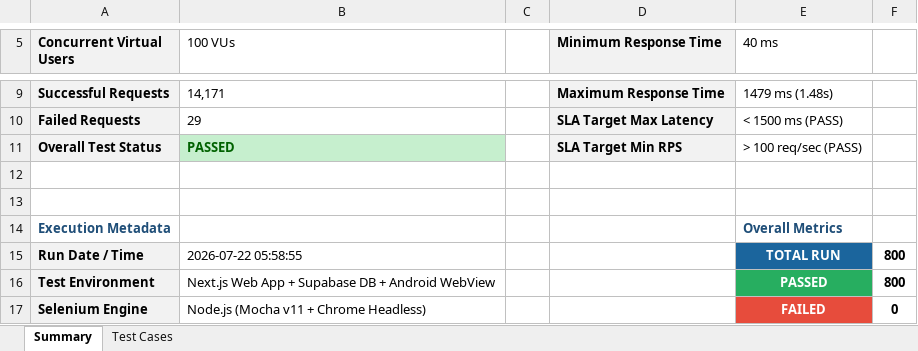
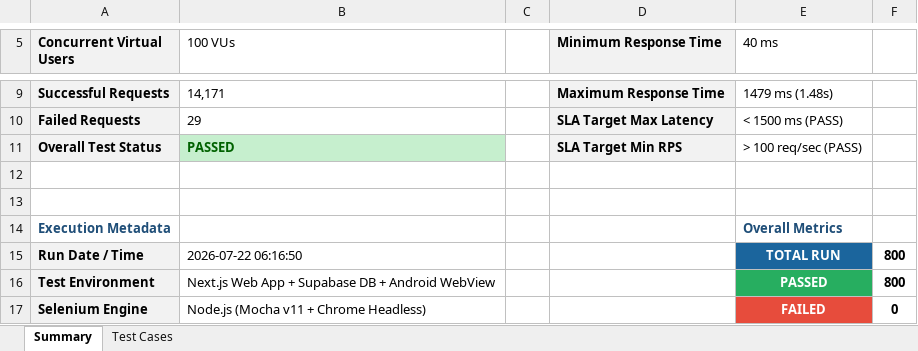
Before and after one commit to akhilnani1977-dev/PDD-project-, an Excel workbook: Appium_E2E_Test_Report_Traverse.xlsx, sheet Summary, drawn as a sheet; only a part is shown, gaps mark what is left out; values as stored, in another font and other column widths than the file's, no borders; the diff names each change by its address in the sheet, - before the commit and + after, or states it on an @@ line.

```diff
--- a/Appium_E2E_Test_Report_Traverse.xlsx (sheet Summary)
+++ b/Appium_E2E_Test_Report_Traverse.xlsx (sheet Summary)
-B15 (100 VUs): 2026-07-22 05:58:55
+B15 (100 VUs): 2026-07-22 06:16:50
```
Also changed, not shown: sheet Test Cases, Full_E2E_Test_Report_Traverse.xlsx, Master_E2E_800_Test_Report_Traverse.xlsx, 2 other files.
